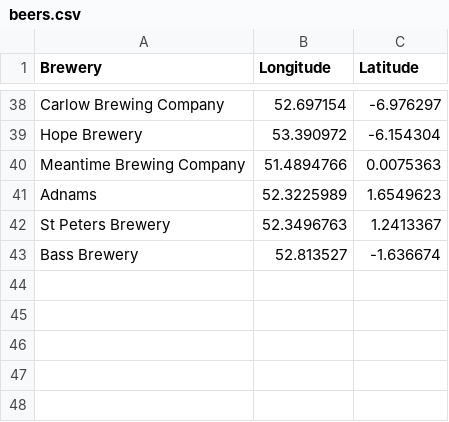
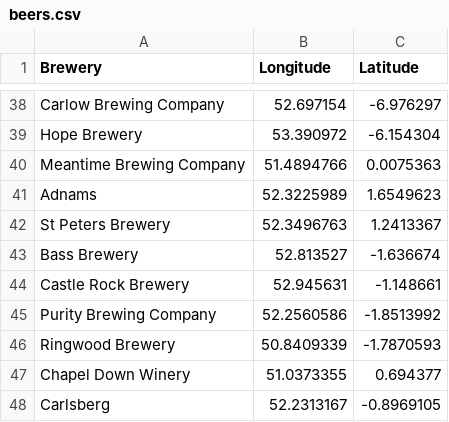
Before and after one commit to JoeBillingsley/JoeTheAverage.github.io, a CSV file: _data/beers.csv, drawn as a sheet; only a part is shown, gaps mark what is left out; the diff names each change by its address in the sheet, - before the commit and + after, or states it on an @@ line.

Commit message:
Added new beers

```diff
--- a/_data/beers.csv
+++ b/_data/beers.csv
+row 44: Castle Rock Brewery | 52.945631 | -1.148661
+row 45: Purity Brewing Company | 52.2560586 | -1.8513992
+row 46: Ringwood Brewery | 50.8409339 | -1.7870593
+row 47: Chapel Down Winery | 51.0373355 | 0.694377
+row 48: Carlsberg | 52.2313167 | -0.8969105
```
